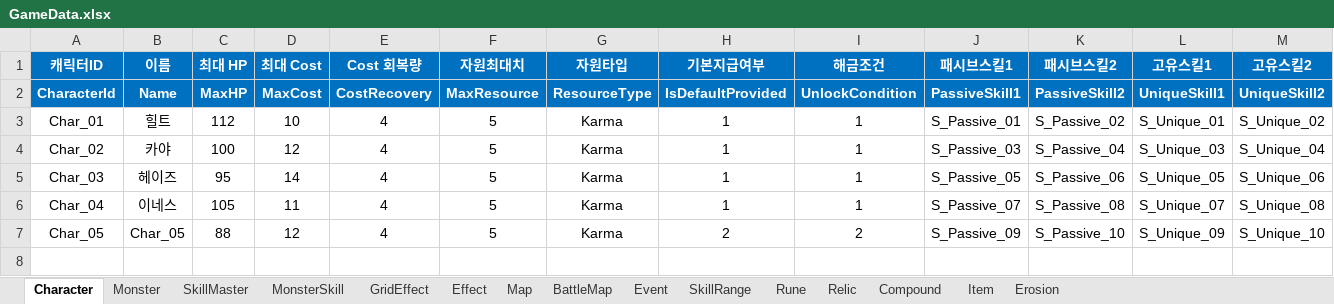
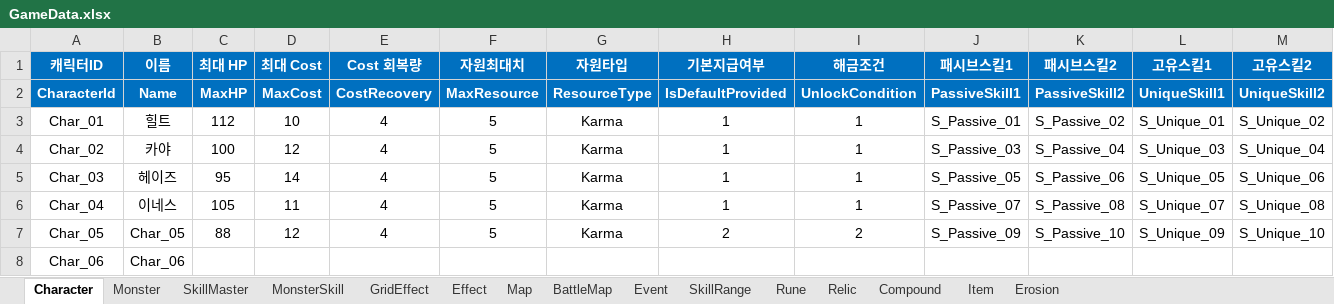
Before and after one commit to BIRANG22/RELIC, an Excel workbook: Assets/ExcelSource/GameData.xlsx, sheet Character, drawn as a sheet; only a part is shown; values as stored, in another font and other column widths than the file's, no borders; rows hold the shown columns only; the diff names each change by its address in the sheet, - before the commit and + after, or states it on an @@ line.

```diff
--- a/Assets/ExcelSource/GameData.xlsx (sheet Character)
+++ b/Assets/ExcelSource/GameData.xlsx (sheet Character)
+row 8: Char_06 | Char_06
```
Also changed, not shown: 14 other files.
